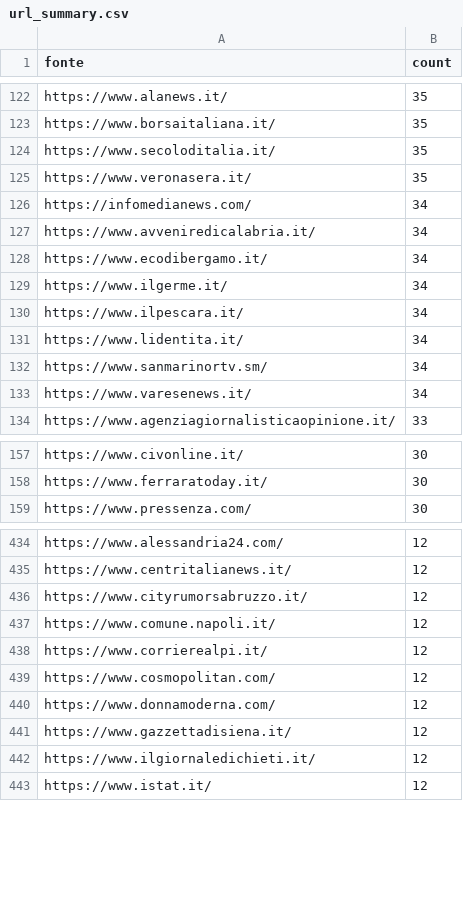
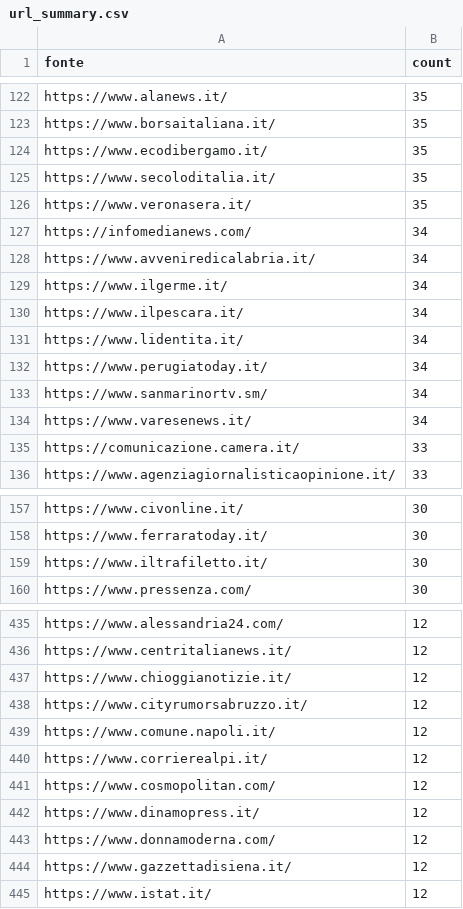
Before and after one commit to ondata/parole_che_uccidono, a CSV file: data/url_summary.csv, drawn as a sheet; only a part is shown, gaps mark what is left out; removed rows and columns are numbered as before the commit, all else as after; the diff covers the shown part only; the diff names each change by its address in the sheet, - before the commit and + after, or states it on an @@ line.

```diff
--- a/data/url_summary.csv
+++ b/data/url_summary.csv
+row 124: https://www.ecodibergamo.it/ | 35
-row 128: https://www.ecodibergamo.it/ | 34
+row 132: https://www.perugiatoday.it/ | 34
+row 135: https://comunicazione.camera.it/ | 33
+row 159: https://www.iltrafiletto.it/ | 30
+row 437: https://www.chioggianotizie.it/ | 12
+row 442: https://www.dinamopress.it/ | 12
-row 442: https://www.ilgiornaledichieti.it/ | 12
```
Also changed, not shown: 43 added rows, 29 removed rows and 5 edited cells elsewhere in this file, 1 other file.
